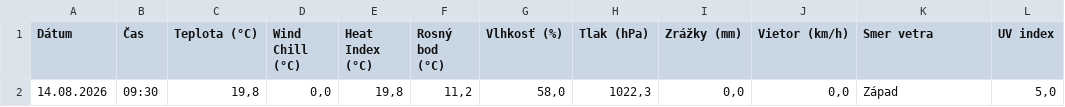
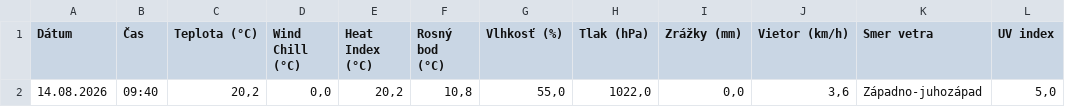
Before and after one commit to dafecko/Puste_Pole_Meteo, a CSV file: meteo_aktualne.csv, drawn as a sheet.

```diff
--- a/meteo_aktualne.csv
+++ b/meteo_aktualne.csv
@@ -1,2 +1,2 @@
 Dátum;Čas;Teplota (°C);Wind Chill (°C);Heat Index (°C);Rosný bod (°C);Vlhkosť (%);Tlak (hPa);Zrážky (mm);Vietor (km/h);Smer vetra;UV index
-14.08.2026;09:30;19,8;0,0;19,8;11,2;58,0;1022,3;0,0;0,0;Západ;5,0
+14.08.2026;09:40;20,2;0,0;20,2;10,8;55,0;1022,0;0,0;3,6;Západno-juhozápad;5,0
```
